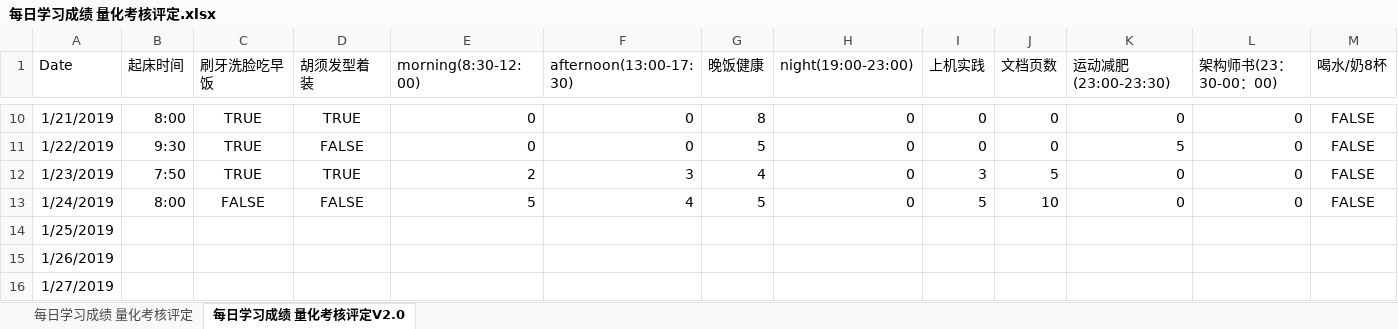
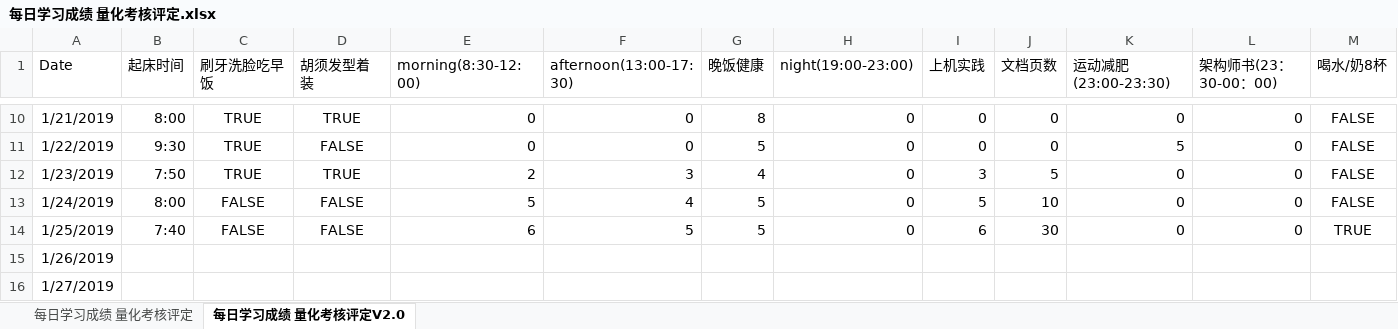
Before and after one commit to nbnbnborg/some_luckey, an Excel workbook: 做人做事奋斗成长经验/每日学习成绩 量化考核评定.xlsx, sheet 每日学习成绩 量化考核评定V2.0, drawn as a sheet; only a part is shown, gaps mark what is left out; values as stored, in another font and other column widths than the file's, no borders; the diff covers the shown part only; the diff names each change by its address in the sheet, - before the commit and + after, or states it on an @@ line.

Commit message:
Update 每日学习成绩 量化考核评定.xlsx

```diff
--- a/做人做事奋斗成长经验/每日学习成绩 量化考核评定.xlsx (sheet 每日学习成绩 量化考核评定V2.0)
+++ b/做人做事奋斗成长经验/每日学习成绩 量化考核评定.xlsx (sheet 每日学习成绩 量化考核评定V2.0)
-B14 (起床时间): (empty)
+B14 (起床时间): 7:40
-C14 (刷牙洗脸吃早饭): (empty)
+C14 (刷牙洗脸吃早饭): FALSE
-D14 (胡须发型着装): (empty)
+D14 (胡须发型着装): FALSE
-E14 (morning(8:30-12:00)): (empty)
+E14 (morning(8:30-12:00)): 6
-F14 (afternoon(13:00-17:30)): (empty)
+F14 (afternoon(13:00-17:30)): 5
-G14 (晚饭健康): (empty)
+G14 (晚饭健康): 5
-H14 (night(19:00-23:00)): (empty)
+H14 (night(19:00-23:00)): 0
-I14 (上机实践): (empty)
+I14 (上机实践): 6
-J14 (文档页数): (empty)
+J14 (文档页数): 30
-K14 (运动减肥(23:00-23:30)): (empty)
+K14 (运动减肥(23:00-23:30)): 0
-L14 (架构师书(23：30-00：00)): (empty)
+L14 (架构师书(23：30-00：00)): 0
-M14 (喝水/奶8杯): (empty)
+M14 (喝水/奶8杯): TRUE
```
Also changed, not shown: 6 edited cells elsewhere in this sheet, sheet 每日学习成绩 量化考核评定.
